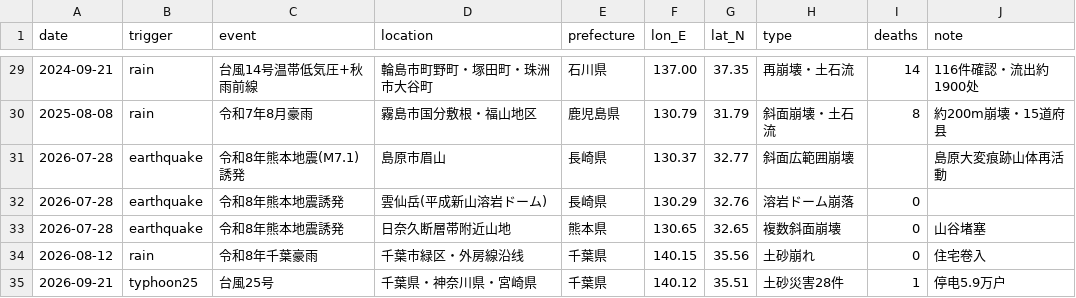
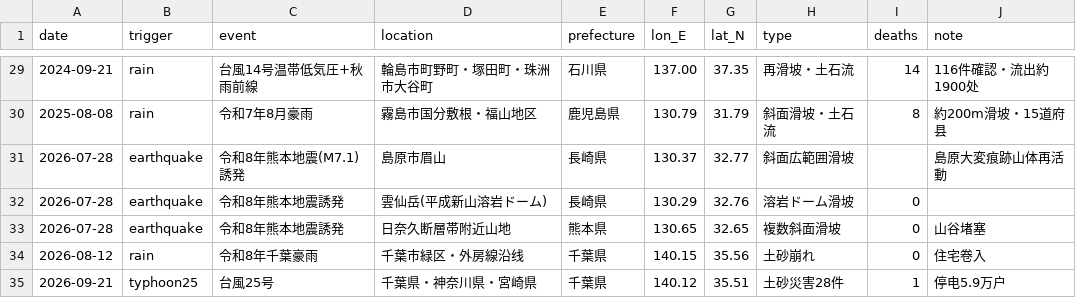
Before and after one commit to xiongzhangluanwu/Hello-ai-GIS, a CSV file: docs/references/japan-landslide-events-2018-2026.csv, drawn as a sheet; only a part is shown, gaps mark what is left out; the diff covers the shown part only.

```diff
--- a/docs/references/japan-landslide-events-2018-2026.csv
+++ b/docs/references/japan-landslide-events-2018-2026.csv
@@ -29,6 +29,6 @@ date,trigger,event,location,prefecture,lon_E,lat_N,type,deaths,note
-2024-09-21,rain,台風14号温帯低気圧+秋雨前線,輪島市町野町・塚田町・珠洲市大谷町,石川県,137.00,37.35,再崩壊・土石流,14,116件確認・流出約1900处
-2025-08-08,rain,令和7年8月豪雨,霧島市国分敷根・福山地区,鹿児島県,130.79,31.79,斜面崩壊・土石流,8,約200m崩壊・15道府县
-2026-07-28,earthquake,令和8年熊本地震(M7.1)誘発,島原市眉山,長崎県,130.37,32.77,斜面広範囲崩壊,,島原大変痕跡山体再活動
-2026-07-28,earthquake,令和8年熊本地震誘発,雲仙岳(平成新山溶岩ドーム),長崎県,130.29,32.76,溶岩ドーム崩落,0,
-2026-07-28,earthquake,令和8年熊本地震誘発,日奈久断層帯附近山地,熊本県,130.65,32.65,複数斜面崩壊,0,山谷堵塞
+2024-09-21,rain,台風14号温帯低気圧+秋雨前線,輪島市町野町・塚田町・珠洲市大谷町,石川県,137.00,37.35,再滑坡・土石流,14,116件確認・流出約1900处
+2025-08-08,rain,令和7年8月豪雨,霧島市国分敷根・福山地区,鹿児島県,130.79,31.79,斜面滑坡・土石流,8,約200m滑坡・15道府县
+2026-07-28,earthquake,令和8年熊本地震(M7.1)誘発,島原市眉山,長崎県,130.37,32.77,斜面広範囲滑坡,,島原大変痕跡山体再活動
+2026-07-28,earthquake,令和8年熊本地震誘発,雲仙岳(平成新山溶岩ドーム),長崎県,130.29,32.76,溶岩ドーム滑坡,0,
+2026-07-28,earthquake,令和8年熊本地震誘発,日奈久断層帯附近山地,熊本県,130.65,32.65,複数斜面滑坡,0,山谷堵塞
 2026-08-12,rain,令和8年千葉豪雨,千葉市緑区・外房線沿线,千葉県,140.15,35.56,土砂崩れ,0,住宅卷入
```
Also changed, not shown: 20 edited cells elsewhere in this file, 2 other files.
